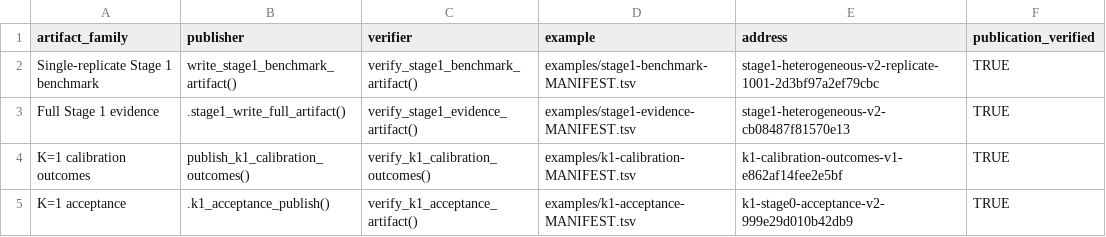
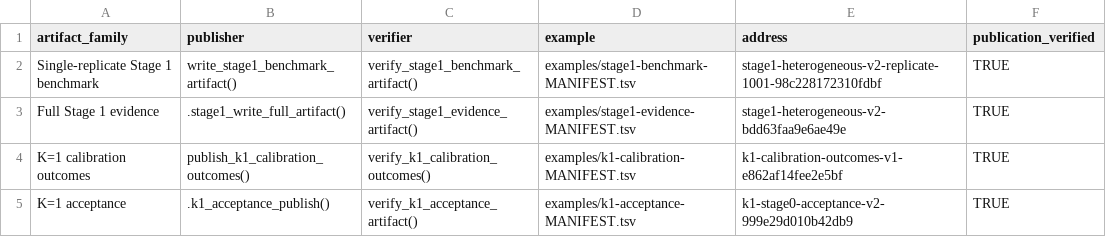
Before and after one commit to drejom/landscapeR, a TSV file: .github/landing-proof/issue-211/publication-matrix.tsv, drawn as a sheet.

```diff
--- a/.github/landing-proof/issue-211/publication-matrix.tsv
+++ b/.github/landing-proof/issue-211/publication-matrix.tsv
@@ -1,4 +1,4 @@
 artifact_family	publisher	verifier	example	address	publication_verified
-Single-replicate Stage 1 benchmark	write_stage1_benchmark_artifact()	verify_stage1_benchmark_artifact()	examples/stage1-benchmark-MANIFEST.tsv	stage1-heterogeneous-v2-replicate-1001-2d3bf97a2ef79cbc	TRUE
-Full Stage 1 evidence	.stage1_write_full_artifact()	verify_stage1_evidence_artifact()	examples/stage1-evidence-MANIFEST.tsv	stage1-heterogeneous-v2-cb08487f81570e13	TRUE
+Single-replicate Stage 1 benchmark	write_stage1_benchmark_artifact()	verify_stage1_benchmark_artifact()	examples/stage1-benchmark-MANIFEST.tsv	stage1-heterogeneous-v2-replicate-1001-98c228172310fdbf	TRUE
+Full Stage 1 evidence	.stage1_write_full_artifact()	verify_stage1_evidence_artifact()	examples/stage1-evidence-MANIFEST.tsv	stage1-heterogeneous-v2-bdd63faa9e6ae49e	TRUE
 K=1 calibration outcomes	publish_k1_calibration_outcomes()	verify_k1_calibration_outcomes()	examples/k1-calibration-MANIFEST.tsv	k1-calibration-outcomes-v1-e862af14fee2e5bf	TRUE
```
Also changed, not shown: .github/landing-proof/issue-211/examples/stage1-benchmark-MANIFEST.tsv, .github/landing-proof/issue-211/examples/stage1-evidence-MANIFEST.tsv, 6 other files.
